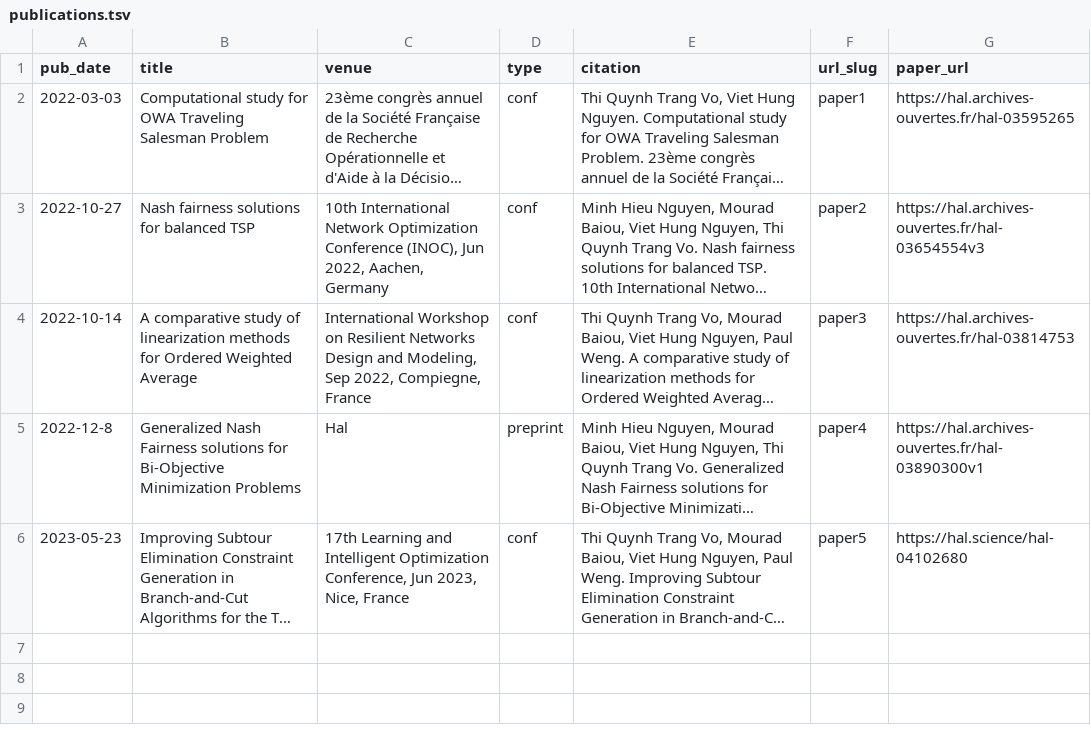
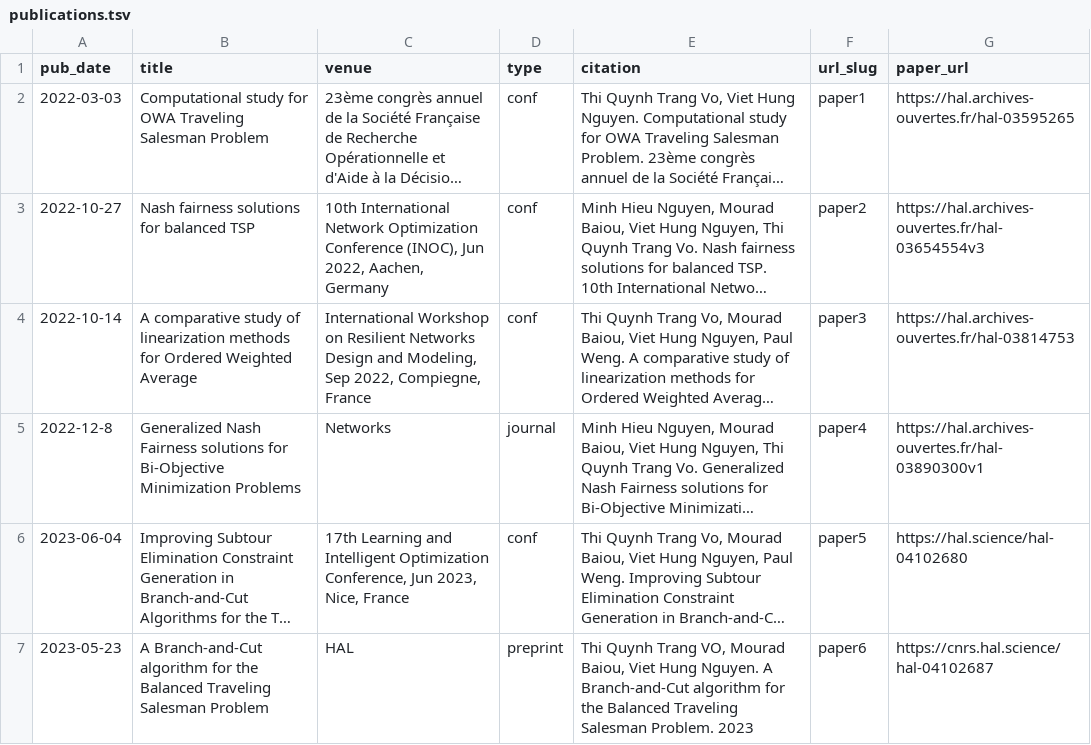
Before and after one commit to trang-vo/trang-vo.github.io, a TSV file: markdown_generator/publications.tsv, drawn as a sheet; long unchanged cells end in …; the diff names each change by its address in the sheet, - before the commit and + after, or states it on an @@ line.

Commit message:
ad publications

```diff
--- a/markdown_generator/publications.tsv
+++ b/markdown_generator/publications.tsv
-C5 (venue): Hal
+C5 (venue): Networks
-D5 (type): preprint
+D5 (type): journal
-A6 (pub_date): 2023-05-23
+A6 (pub_date): 2023-06-04
+row 7: 2023-05-23 | A Branch-and-Cut algorithm for the Balanced Traveling Salesman Problem | HAL | preprint | Thi Quynh Trang VO, Mourad Baiou, Viet Hung Nguyen. A Branch-and-Cut algorithm for the Balanced Traveling Salesman Problem. 2023 | paper6 | https://cnrs.hal.science/hal-04102687
```
Also changed, not shown: 3 other files.
